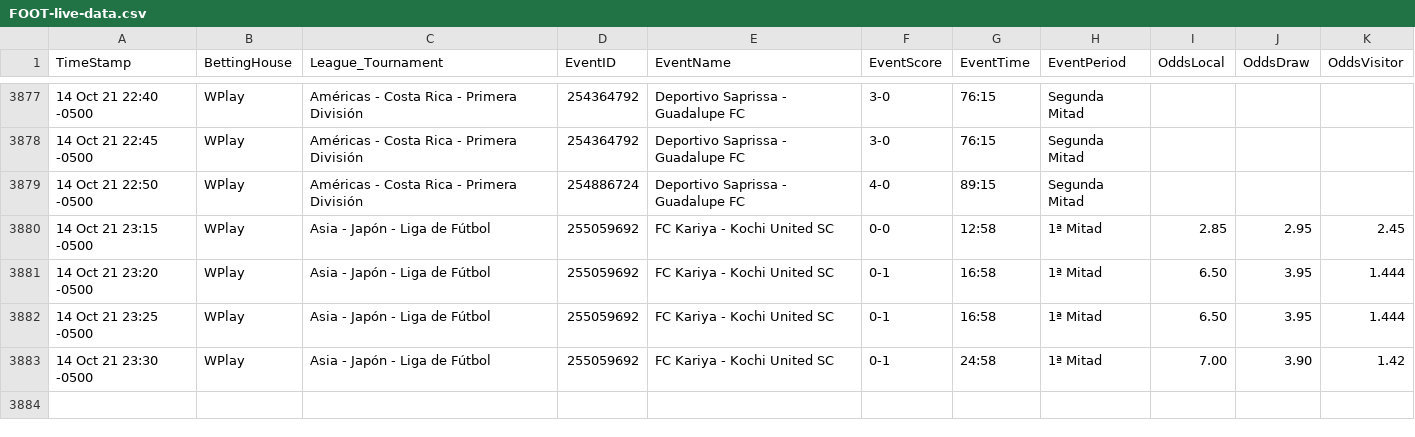
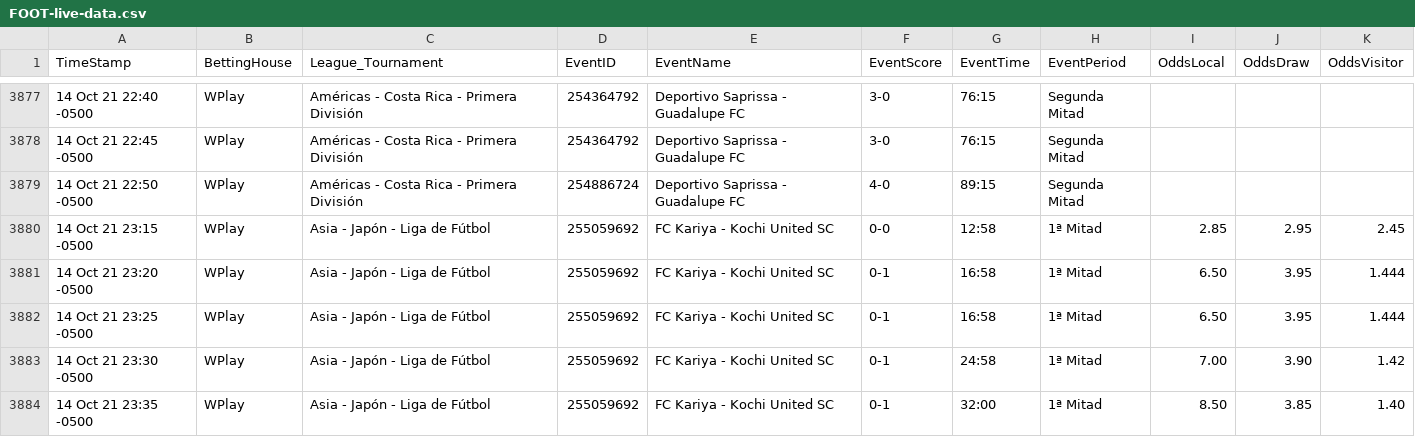
Before and after one commit to cjgorricho/curso-golang, a CSV file: pruebas/colly/FOOT-live-data.csv, drawn as a sheet; only a part is shown, gaps mark what is left out.

Commit message:
update FOOT data

```diff
--- a/pruebas/colly/FOOT-live-data.csv
+++ b/pruebas/colly/FOOT-live-data.csv
@@ -3883 +3883,2 @@ TimeStamp,BettingHouse,League_Tournament,EventID,EventName,EventScore,EventTime,
 14 Oct 21 23:30 -0500,WPlay,Asia - Japón - Liga de Fútbol,255059692,FC Kariya - Kochi United SC,0-1,24:58,1ª Mitad,7.00,3.90,1.42
+14 Oct 21 23:35 -0500,WPlay,Asia - Japón - Liga de Fútbol,255059692,FC Kariya - Kochi United SC,0-1,32:00,1ª Mitad,8.50,3.85,1.40
```
